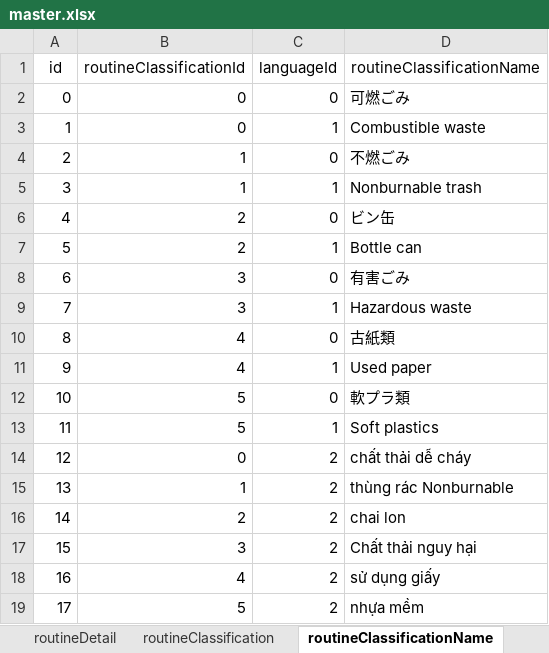
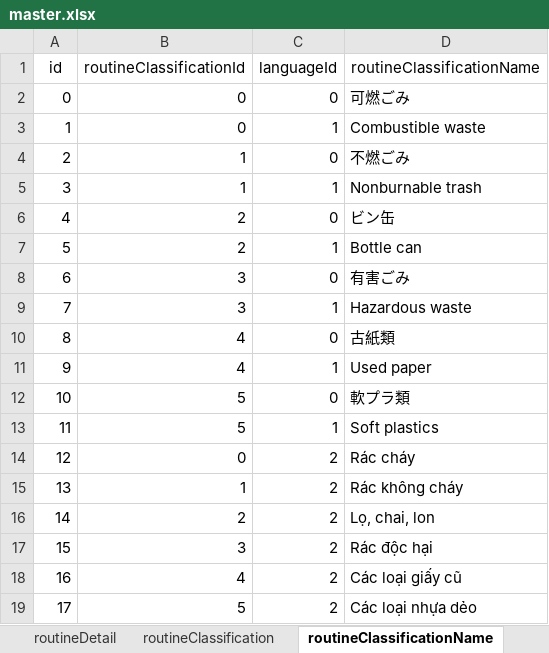
Before and after one commit to sakaiminatocity/test, an Excel workbook: assets/dataTrans/master.xlsx, sheet routineClassificationName, drawn as a sheet; values as stored, in another font and other column widths than the file's, no borders; charts and pictures not drawn; the diff names each change by its address in the sheet, - before the commit and + after, or states it on an @@ line.

```diff
--- a/assets/dataTrans/master.xlsx (sheet routineClassificationName)
+++ b/assets/dataTrans/master.xlsx (sheet routineClassificationName)
-D14 (routineClassificationName): chất thải dễ cháy
+D14 (routineClassificationName): Rác cháy
-D15 (routineClassificationName): thùng rác Nonburnable
+D15 (routineClassificationName): Rác không cháy
-D16 (routineClassificationName): chai lon
+D16 (routineClassificationName): Lọ, chai, lon
-D17 (routineClassificationName): Chất thải nguy hại
+D17 (routineClassificationName): Rác độc hại
-D18 (routineClassificationName): sử dụng giấy
+D18 (routineClassificationName): Các loại giấy cũ
-D19 (routineClassificationName): nhựa mềm
+D19 (routineClassificationName): Các loại nhựa dẻo
```
Also changed, not shown: sheet garbageName, sheet areaName, sheet labelString, sheet classificationName, sheet centerName, 6 other files.
